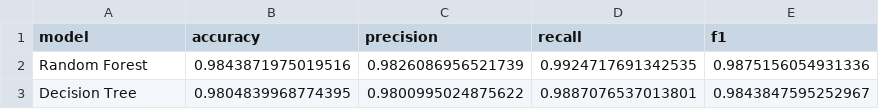
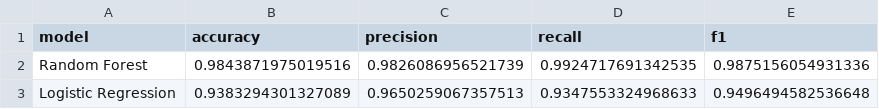
Before and after one commit to cheeweng20/AI-spam-classifier-project, a CSV file: models/comparison_table.csv, drawn as a sheet.

Commit message:
Backup model

```diff
--- a/models/comparison_table.csv
+++ b/models/comparison_table.csv
@@ -2,2 +2,2 @@ model,accuracy,precision,recall,f1
 Random Forest,0.9843871975019516,0.9826086956521739,0.9924717691342535,0.9875156054931336
-Decision Tree,0.9804839968774395,0.9800995024875622,0.9887076537013801,0.9843847595252967
+Logistic Regression,0.9383294301327089,0.9650259067357513,0.9347553324968633,0.9496494582536648
```
Also changed, not shown: 7 other files.
